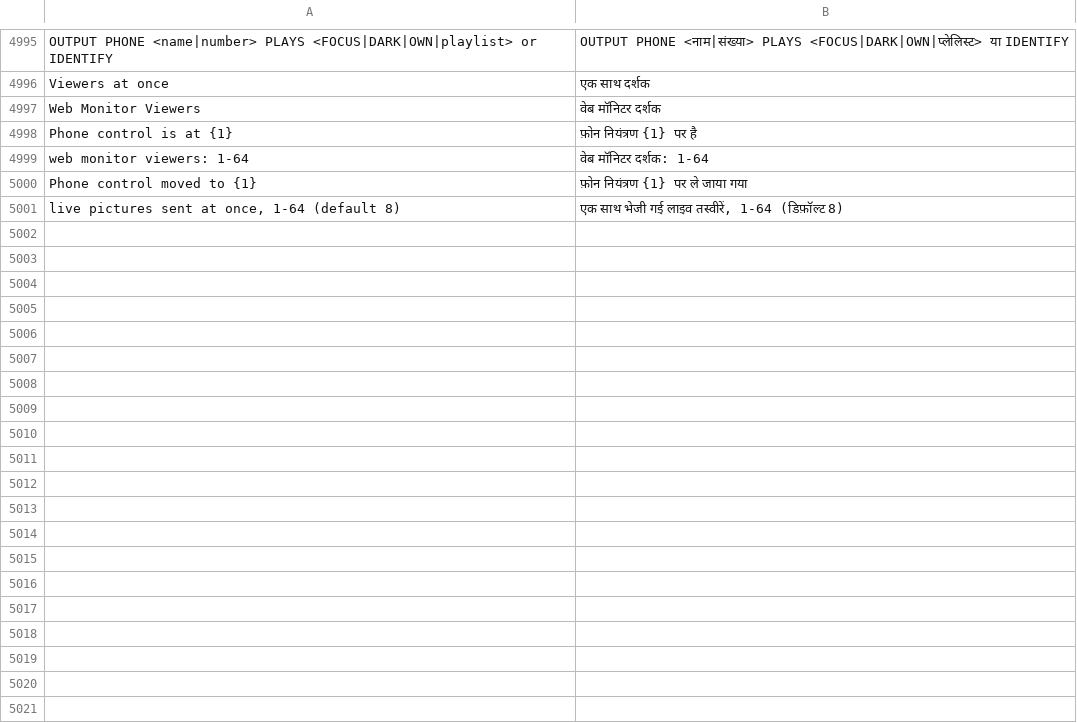
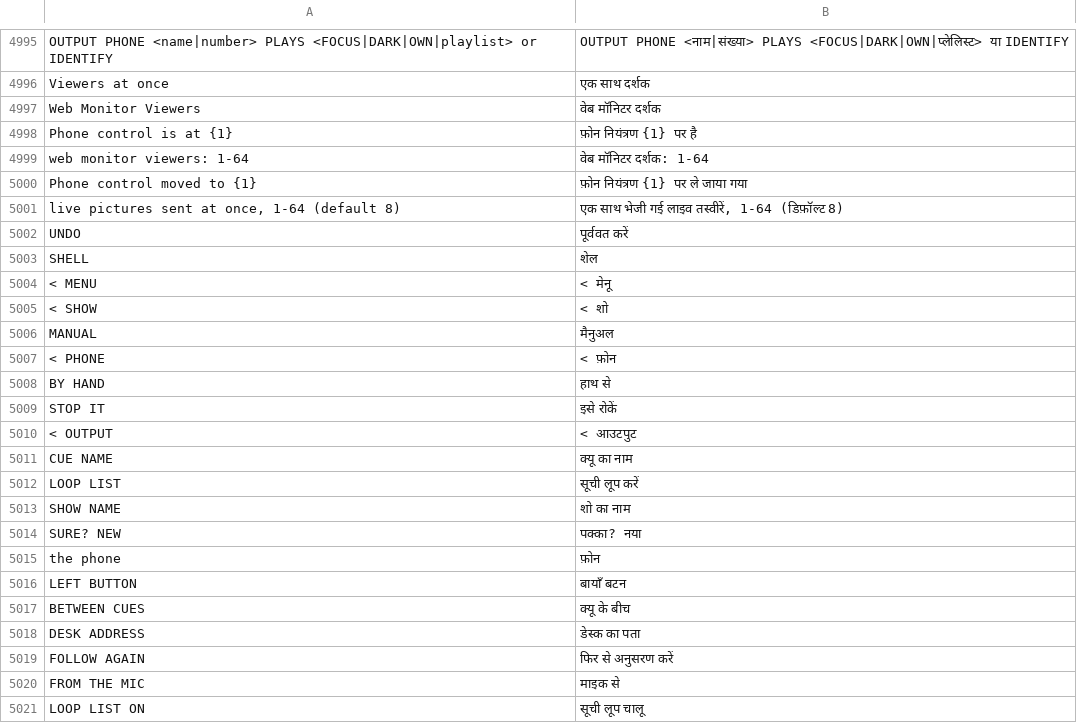
Before and after one commit to Utopian-Academy/Deckboy, a TSV file: data/lang/hi.tsv, drawn as a sheet; only a part is shown, gaps mark what is left out; the diff covers the shown part only.

```diff
--- a/data/lang/hi.tsv
+++ b/data/lang/hi.tsv
@@ -5001 +5001,21 @@ Phone control moved to {1}	फ़ोन नियंत्रण {1} पर ल
 live pictures sent at once, 1-64 (default 8)	एक साथ भेजी गई लाइव तस्वीरें, 1-64 (डिफ़ॉल्ट 8)
+UNDO	पूर्ववत करें
+SHELL	शेल
+< MENU	< मेनू
+< SHOW	< शो
+MANUAL	मैनुअल
+< PHONE	< फ़ोन
+BY HAND	हाथ से
+STOP IT	इसे रोकें
+< OUTPUT	< आउटपुट
+CUE NAME	क्यू का नाम
+LOOP LIST	सूची लूप करें
+SHOW NAME	शो का नाम
+SURE? NEW	पक्का? नया
+the phone	फ़ोन
+LEFT BUTTON	बायाँ बटन
+BETWEEN CUES	क्यू के बीच
+DESK ADDRESS	डेस्क का पता
+FOLLOW AGAIN	फिर से अनुसरण करें
+FROM THE MIC	माइक से
+LOOP LIST ON	सूची लूप चालू
```
Also changed, not shown: 26 added rows elsewhere in this file, data/lang/ckb.tsv, data/lang/el.tsv, 36 other files.
